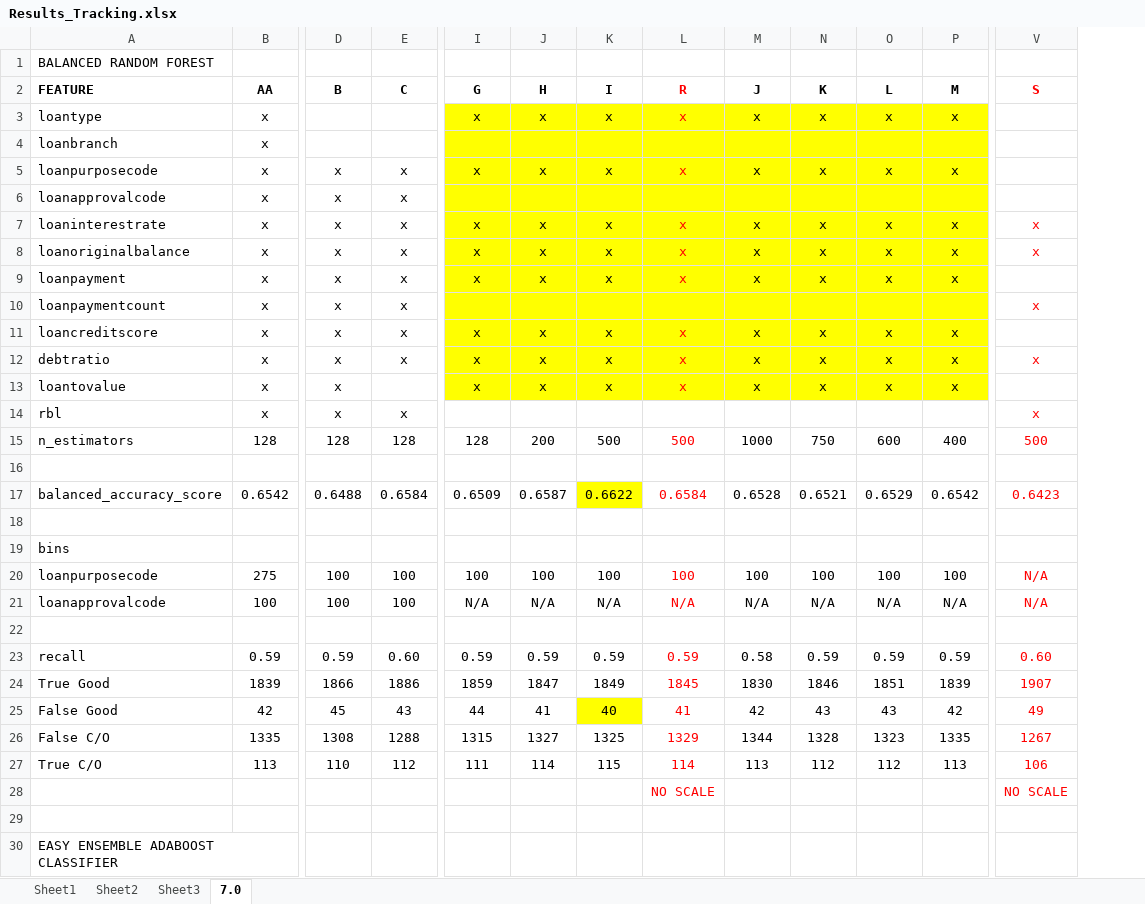
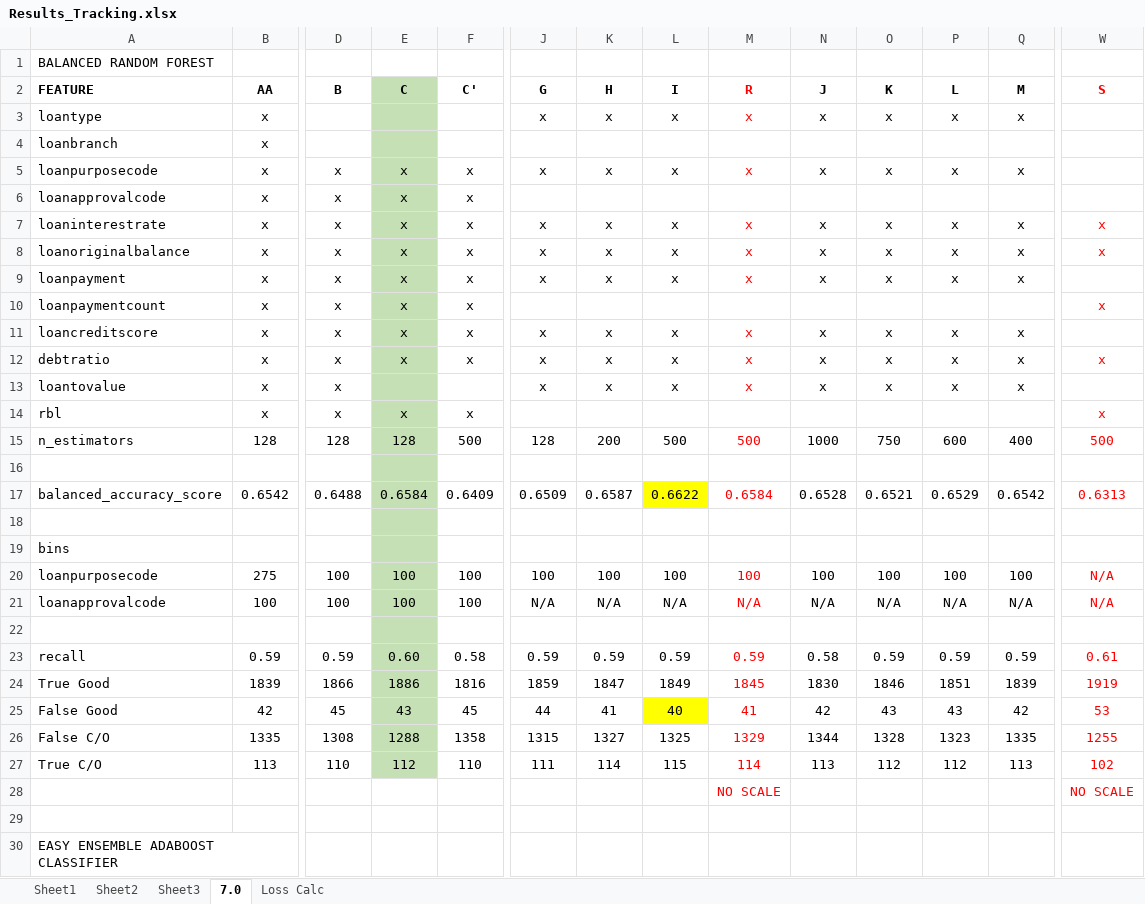
Before and after one commit to honoruru/Final_Project, an Excel workbook: Segment_3/Results_Tracking.xlsx, sheet 7.0, drawn as a sheet; only a part is shown, gaps mark what is left out; values as stored, in another font and other column widths than the file's, no borders; addresses are those after the commit; the diff covers the shown part only; the diff names each change by its address in the sheet, - before the commit and + after, or states it on an @@ line.

```diff
--- a/Segment_3/Results_Tracking.xlsx (sheet 7.0)
+++ b/Segment_3/Results_Tracking.xlsx (sheet 7.0)
+sheet tab: Loss Calc
+column F (C'), rows 5-27: x | x | x | x | x | x | x | x |  | x | 500 |  | 0.6409 |  |  | 100 | 100 |  | 0.58 | 1816 | 45 | 1358 | 110
-E2:E27 fill: none
+E2:E27 fill: #C5E0B4
-J3:Q13 fill: #FFFF00
+J3:Q13 fill: none
-W17 (S): 0.6423
+W17 (S): 0.6313
-W23 (S): 0.60
+W23 (S): 0.61
-W24 (S): 1907
+W24 (S): 1919
-W25 (S): 49
+W25 (S): 53
-W26 (S): 1267
+W26 (S): 1255
-W27 (S): 106
+W27 (S): 102
```
Also changed, not shown: 4 added rows, 1 removed row, 22 edited cells and cell formats elsewhere in this sheet, 5 other files.
